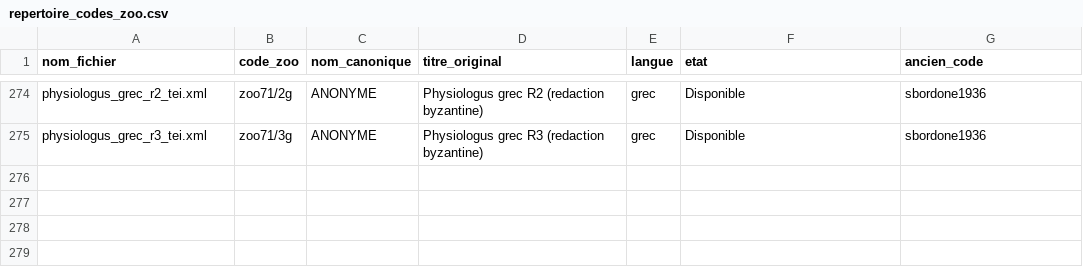
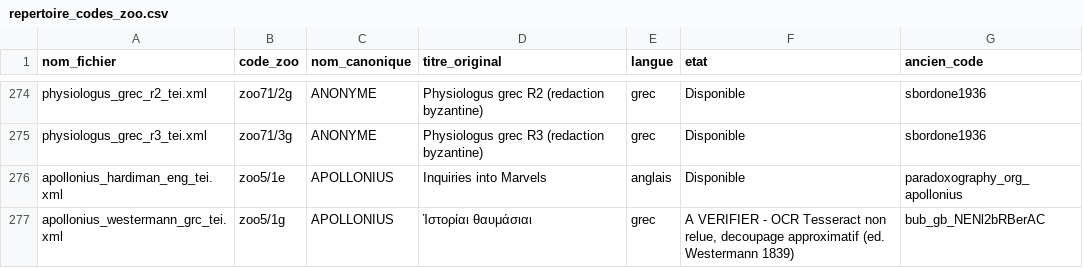
Before and after one commit to Wimmics/zoomathia, a CSV file: Named_entity_recognition/data/repertoire_zoo/repertoire_codes_zoo.csv, drawn as a sheet; only a part is shown, gaps mark what is left out; the diff names each change by its address in the sheet, - before the commit and + after, or states it on an @@ line.

Commit message:
Enregistre zoo5 (Apollonius, Histoires merveilleuses) dans le registre
Temoin anglais (Hardiman) disponible ; temoin grec marque a verifier
(OCR Tesseract non relu, edition Westermann 1839).

```diff
--- a/Named_entity_recognition/data/repertoire_zoo/repertoire_codes_zoo.csv
+++ b/Named_entity_recognition/data/repertoire_zoo/repertoire_codes_zoo.csv
+row 276: apollonius_hardiman_eng_tei.xml | zoo5/1e | APOLLONIUS | Inquiries into Marvels | anglais | Disponible | paradoxography_org_apollonius
+row 277: apollonius_westermann_grc_tei.xml | zoo5/1g | APOLLONIUS | Ἱστορίαι θαυμάσιαι | grec | A VERIFIER - OCR Tesseract non relue, decoupage approximatif (ed. Westermann 1839) | bub_gb_NENl2bRBerAC
```
